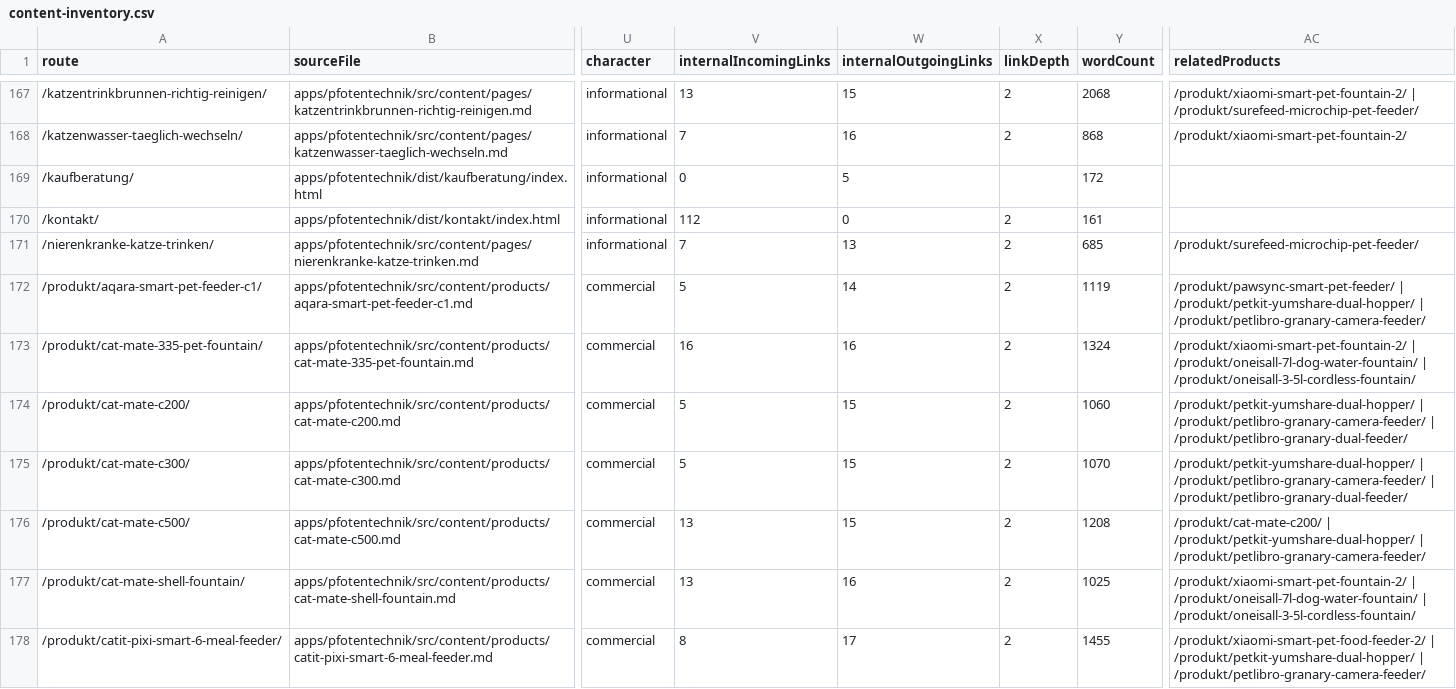
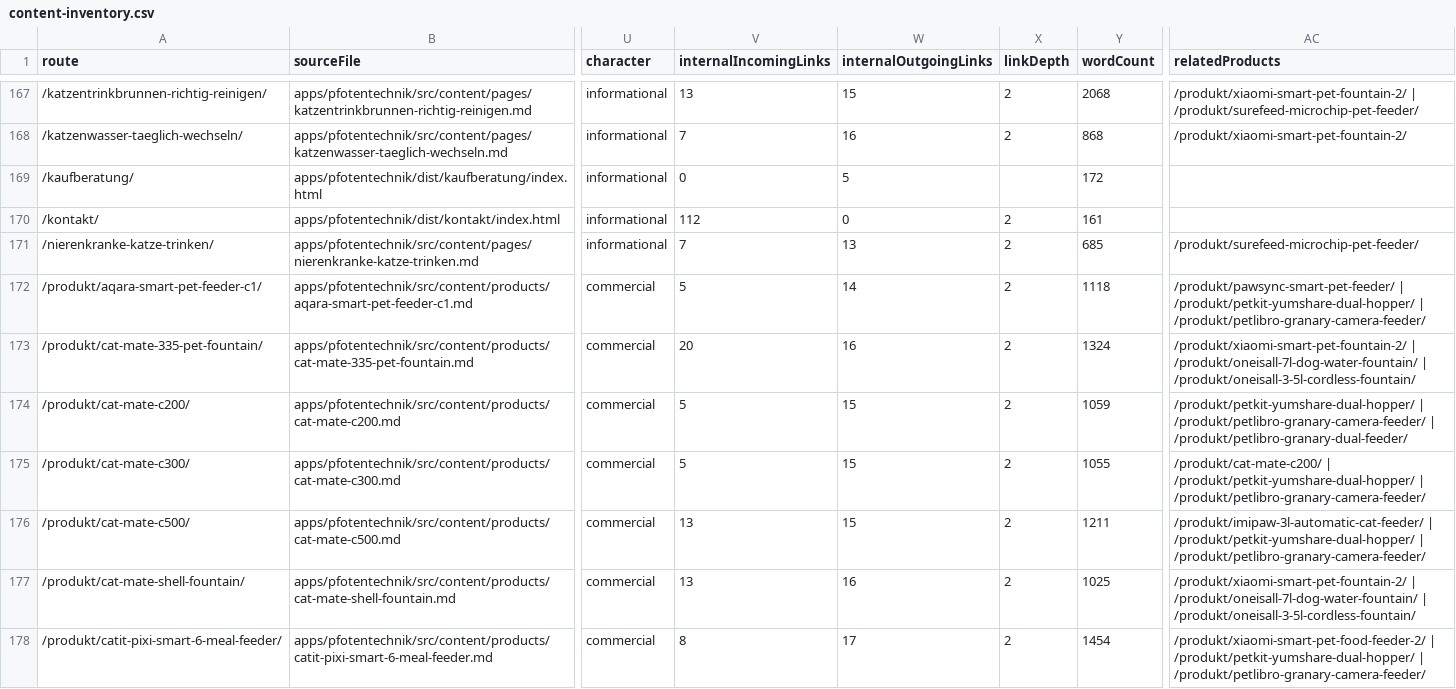
Before and after one commit to Yushamon/affiliate-template, a CSV file: apps/pfotentechnik/reports/content-quality/content-inventory.csv, drawn as a sheet; only a part is shown, gaps mark what is left out; the diff covers the shown part only; the diff names each change by its address in the sheet, - before the commit and + after, or states it on an @@ line.

```diff
--- a/apps/pfotentechnik/reports/content-quality/content-inventory.csv
+++ b/apps/pfotentechnik/reports/content-quality/content-inventory.csv
-Y172 (wordCount): 1119
+Y172 (wordCount): 1118
-V173 (internalIncomingLinks): 16
+V173 (internalIncomingLinks): 20
-Y174 (wordCount): 1060
+Y174 (wordCount): 1059
-Y175 (wordCount): 1070
+Y175 (wordCount): 1055
-AC175 (relatedProducts): /produkt/petkit-yumshare-dual-hopper/ | /produkt/petlibro-granary-camera-feeder/ | /produkt/petlibro-granary-dual-feeder/
+AC175 (relatedProducts): /produkt/cat-mate-c200/ | /produkt/petkit-yumshare-dual-hopper/ | /produkt/petlibro-granary-camera-feeder/
-Y176 (wordCount): 1208
+Y176 (wordCount): 1211
-AC176 (relatedProducts): /produkt/cat-mate-c200/ | /produkt/petkit-yumshare-dual-hopper/…
+AC176 (relatedProducts): /produkt/imipaw-3l-automatic-cat-feeder/ | /produkt/petkit-yumshare-dual-hopper/…
-Y178 (wordCount): 1455
+Y178 (wordCount): 1454
```
Also changed, not shown: 78 edited cells elsewhere in this file, 18 other files.
